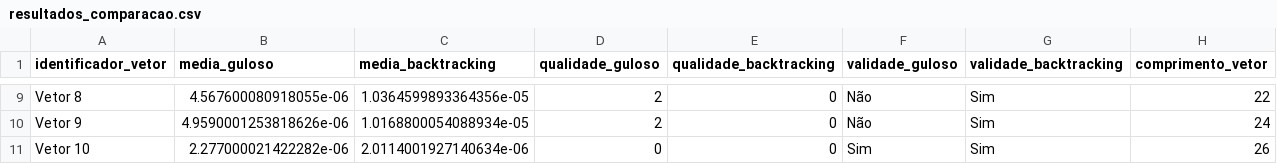
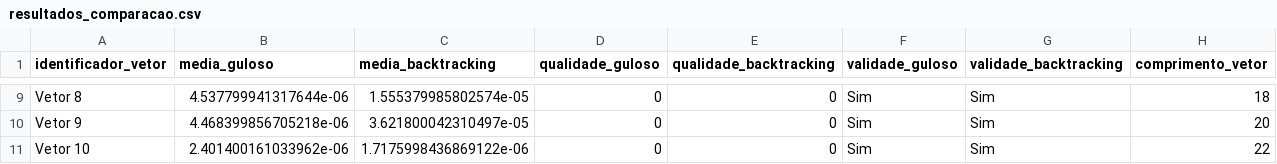
Before and after one commit to marcomrj/gcc253-ea6, a CSV file: problemas-classicos/src/resultados/resultados_comparacao.csv, drawn as a sheet; only a part is shown, gaps mark what is left out; the diff covers the shown part only; the diff names each change by its address in the sheet, - before the commit and + after, or states it on an @@ line.

```diff
--- a/problemas-classicos/src/resultados/resultados_comparacao.csv
+++ b/problemas-classicos/src/resultados/resultados_comparacao.csv
-B9 (media_guloso): 4.567600080918055e-06
+B9 (media_guloso): 4.537799941317644e-06
-C9 (media_backtracking): 1.0364599893364356e-05
+C9 (media_backtracking): 1.555379985802574e-05
-D9:D10 (qualidade_guloso): 2
+D9:D10 (qualidade_guloso): 0
-F9:F10 (validade_guloso): Não
+F9:F10 (validade_guloso): Sim
-H9 (comprimento_vetor): 22
+H9 (comprimento_vetor): 18
-B10 (media_guloso): 4.9590001253818626e-06
+B10 (media_guloso): 4.468399856705218e-06
-C10 (media_backtracking): 1.0168800054088934e-05
+C10 (media_backtracking): 3.621800042310497e-05
-H10 (comprimento_vetor): 24
+H10 (comprimento_vetor): 20
-B11 (media_guloso): 2.277000021422282e-06
+B11 (media_guloso): 2.401400161033962e-06
-C11 (media_backtracking): 2.0114001927140634e-06
+C11 (media_backtracking): 1.7175998436869122e-06
-H11 (comprimento_vetor): 26
+H11 (comprimento_vetor): 22
```
Also changed, not shown: 31 edited cells elsewhere in this file, 3 other files.
